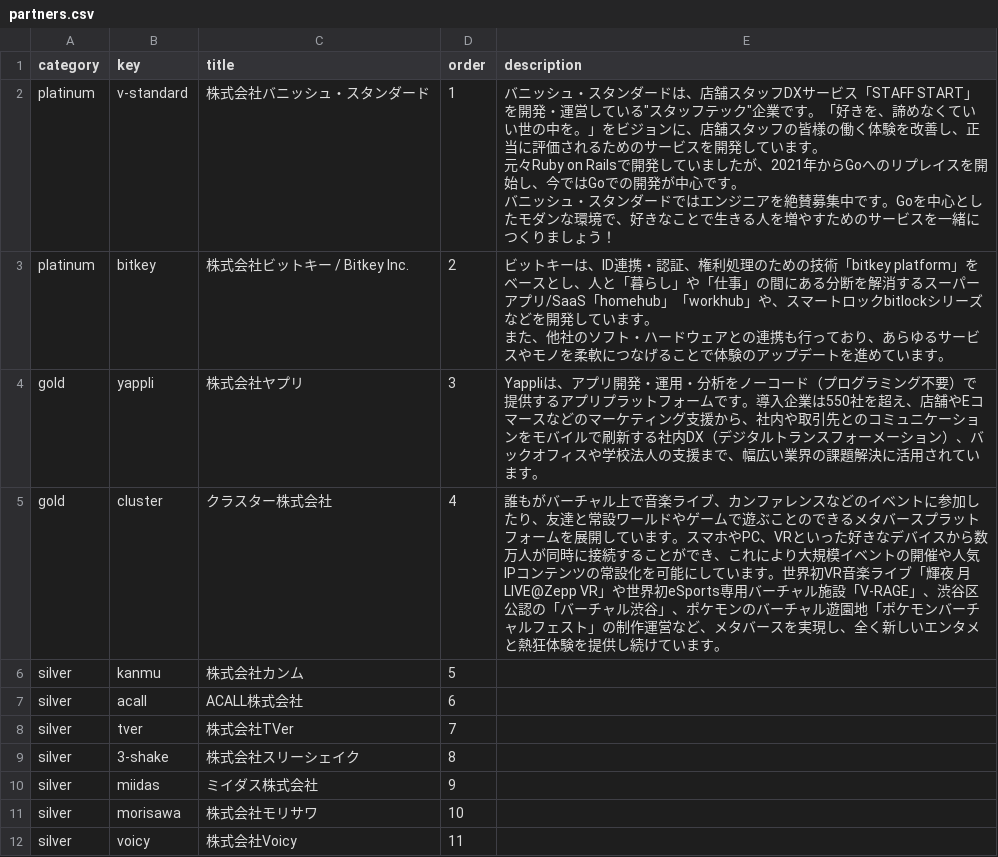
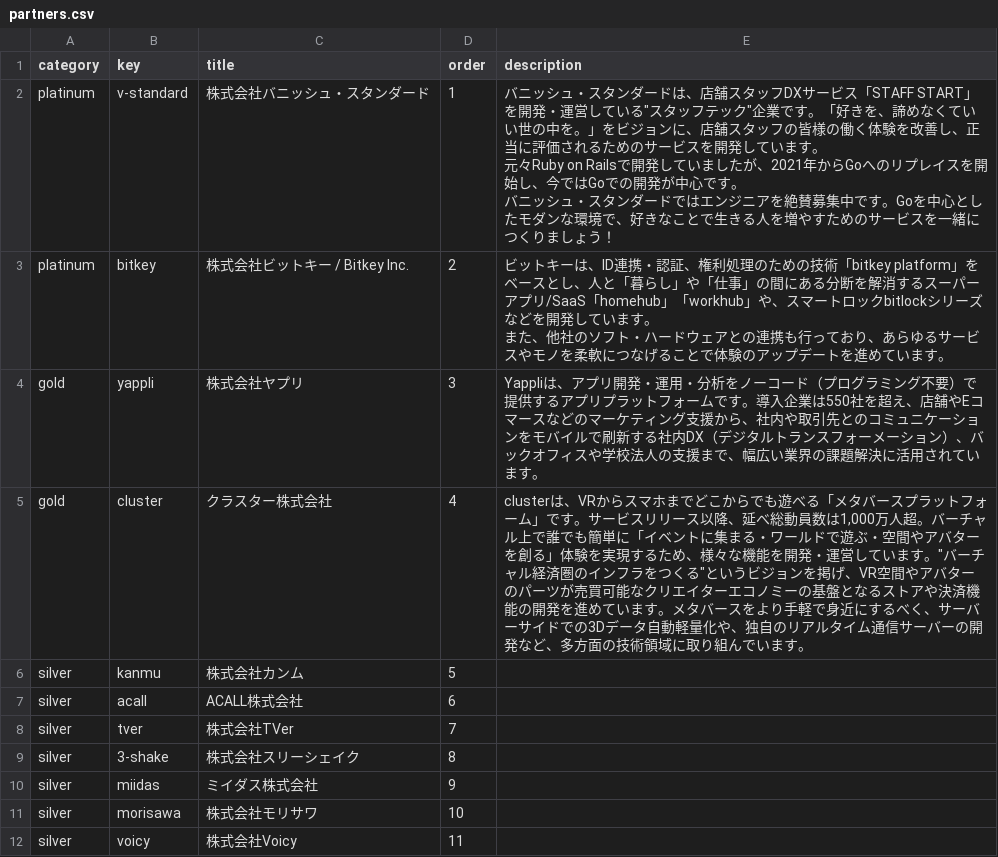
Before and after one commit to GoCon/2022spring, a CSV file: raw_data/partners.csv, drawn as a sheet; only a part is shown.

Commit message:
update cluster description

```diff
--- a/raw_data/partners.csv
+++ b/raw_data/partners.csv
@@ -7,3 +7,3 @@ platinum,bitkey,株式会社ビットキー / Bitkey Inc.,2,"ビットキーは
 gold,yappli,株式会社ヤプリ,3,Yappliは、アプリ開発・運用・分析をノーコード（プログラミング不要）で提供するアプリプラットフォームです。導入企業は550社を超え、店舗やEコマースなどのマーケティング支援から、社内や取引先とのコミュニケーションをモバイルで刷新する社内DX（デジタルトランスフォーメーション）、バックオフィスや学校法人の支援まで、幅広い業界の課題解決に活用されています。
-gold,cluster,クラスター株式会社,4,誰もがバーチャル上で音楽ライブ、カンファレンスなどのイベントに参加したり、友達と常設ワールドやゲームで遊ぶことのできるメタバースプラットフォームを展開しています。スマホやPC、VRといった好きなデバイスから数万人が同時に接続することができ、これにより大規模イベントの開催や人気IPコンテンツの常設化を可能にしています。世界初VR音楽ライブ「輝夜 月 LIVE@Zepp VR」や世界初eSports専用バーチャル施設「V-RAGE」、渋谷区公認の「バーチャル渋谷」、ポケモンのバーチャル遊園地「ポケモンバーチャルフェスト」の制作運営など、メタバースを実現し、全く新しいエンタメと熱狂体験を提供し続けています。
+gold,cluster,クラスター株式会社,4,"clusterは、VRからスマホまでどこからでも遊べる「メタバースプラットフォーム」です。サービスリリース以降、延べ総動員数は1,000万人超。バーチャル上で誰でも簡単に「イベントに集まる・ワールドで遊ぶ・空間やアバターを創る」体験を実現するため、様々な機能を開発・運営しています。""バーチャル経済圏のインフラをつくる""というビジョンを掲げ、VR空間やアバターのパーツが売買可能なクリエイターエコノミーの基盤となるストアや決済機能の開発を進めています。メタバースをより手軽で身近にするべく、サーバーサイドでの3Dデータ自動軽量化や、独自のリアルタイム通信サーバーの開発など、多方面の技術領域に取り組んでいます。"
 silver,kanmu,株式会社カンム,5,
```
Also changed, not shown: 1 other file.
